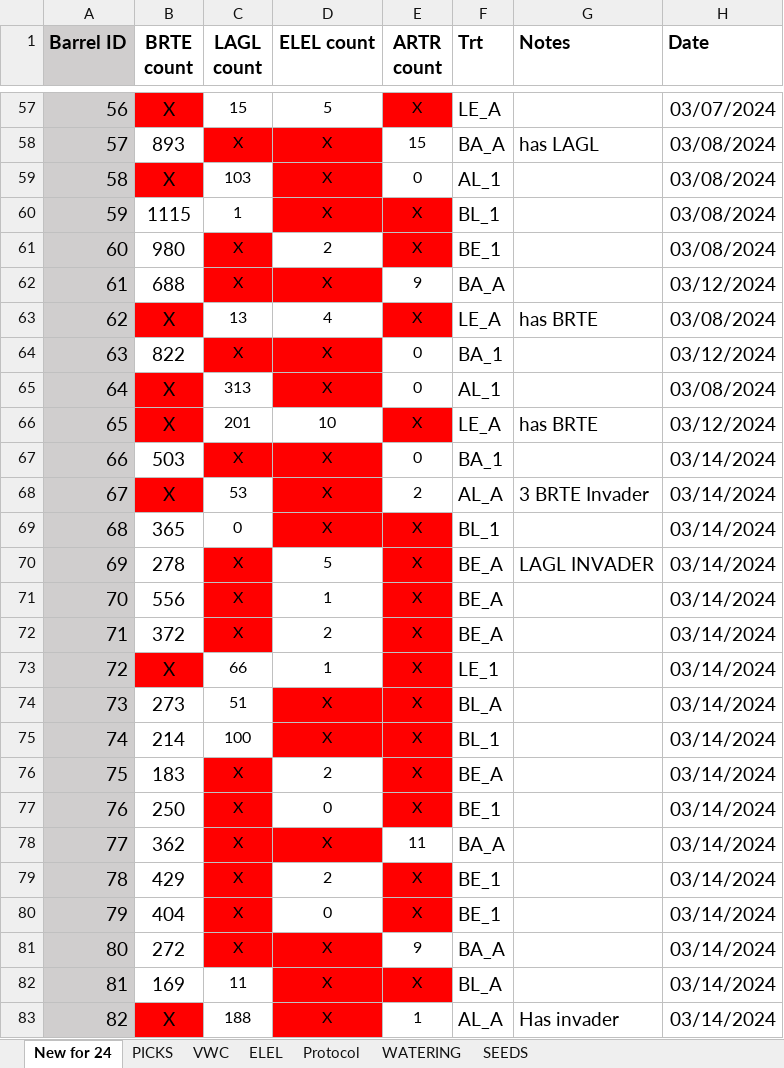
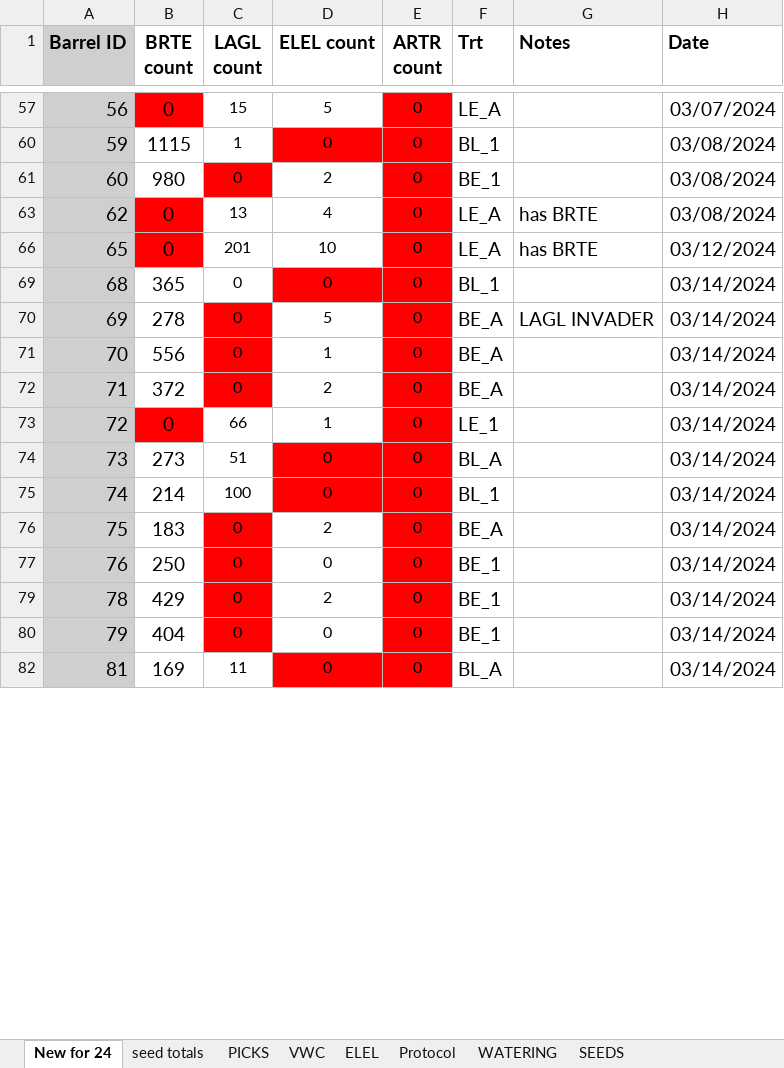
Before and after one commit to Michael-Otis-Clyne/Barrels, an Excel workbook: 2024 Data.xlsx, sheet New for 24, drawn as a sheet; only a part is shown, gaps mark what is left out; values as stored, in another font and other column widths than the file's, no borders; charts and pictures not drawn; the diff covers the shown part only; the diff names each change by its address in the sheet, - before the commit and + after, or states it on an @@ line.

```diff
--- a/2024 Data.xlsx (sheet New for 24)
+++ b/2024 Data.xlsx (sheet New for 24)
+sheet tab: seed totals
-B57 (BRTE count): X
+B57 (BRTE count): 0
-E57 (ARTR count): X
+E57 (ARTR count): 0
-row 58: 57 | 893 | X | X | 15 | BA_A | has LAGL | 03/08/2024
-row 59: 58 | X | 103 | X | 0 | AL_1 |  | 03/08/2024
-D60 (ELEL count): X
+D60 (ELEL count): 0
-E60:E61 (ARTR count): X
+E60:E61 (ARTR count): 0
-C61 (LAGL count): X
+C61 (LAGL count): 0
-row 62: 61 | 688 | X | X | 9 | BA_A |  | 03/12/2024
-B63 (BRTE count): X
+B63 (BRTE count): 0
-E63 (ARTR count): X
+E63 (ARTR count): 0
-row 64: 63 | 822 | X | X | 0 | BA_1 |  | 03/12/2024
-row 65: 64 | X | 313 | X | 0 | AL_1 |  | 03/08/2024
-B66 (BRTE count): X
+B66 (BRTE count): 0
-E66 (ARTR count): X
+E66 (ARTR count): 0
-row 67: 66 | 503 | X | X | 0 | BA_1 |  | 03/14/2024
-row 68: 67 | X | 53 | X | 2 | AL_A | 3 BRTE Invader | 03/14/2024
-D69 (ELEL count): X
+D69 (ELEL count): 0
-E69:E77 (ARTR count): X
+E69:E77 (ARTR count): 0
-C70:C72 (LAGL count): X
+C70:C72 (LAGL count): 0
-B73 (BRTE count): X
+B73 (BRTE count): 0
-D74:D75 (ELEL count): X
+D74:D75 (ELEL count): 0
-C76:C77 (LAGL count): X
+C76:C77 (LAGL count): 0
-row 78: 77 | 362 | X | X | 11 | BA_A |  | 03/14/2024
-C79:C80 (LAGL count): X
+C79:C80 (LAGL count): 0
-E79:E80 (ARTR count): X
+E79:E80 (ARTR count): 0
-row 81: 80 | 272 | X | X | 9 | BA_A |  | 03/14/2024
-D82 (ELEL count): X
+D82 (ELEL count): 0
-E82 (ARTR count): X
+E82 (ARTR count): 0
-row 83: 82 | X | 188 | X | 1 | AL_A | Has invader | 03/14/2024
```
Also changed, not shown: 55 removed rows, 1 hidden or unhidden row, 156 edited cells and cell formats elsewhere in this sheet, sheet PICKS, sheet VWC, sheet SEEDS, hidden cells, charts or pictures, 7 other files.
